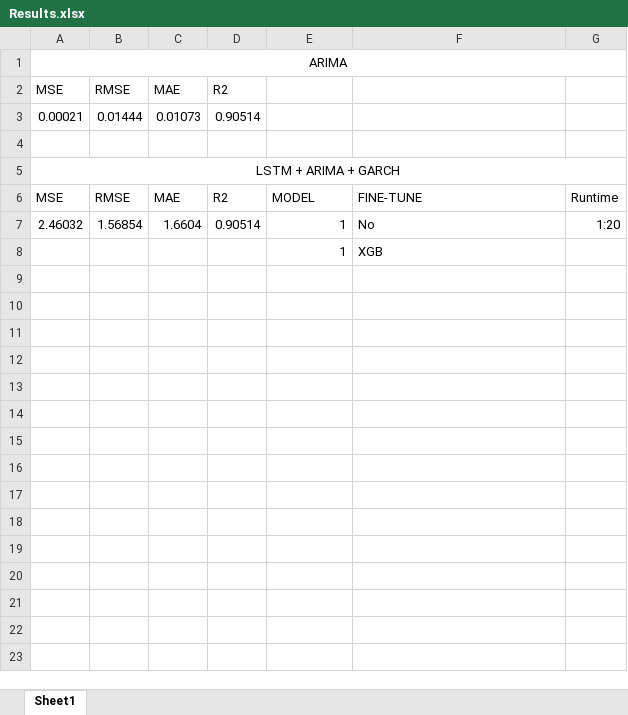
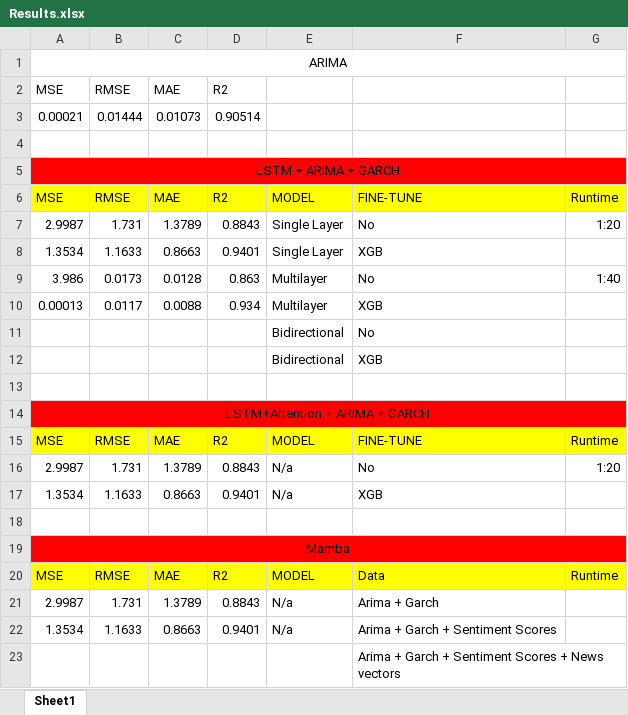
Before and after one commit to Dettrax/MULTIMODAL-FORECASTING-MODEL-FOR-STOCK-PRICE-PREDICTION, an Excel workbook: Results.xlsx, sheet Sheet1, drawn as a sheet; values as stored, in another font and other column widths than the file's, no borders; addresses are those after the commit; the diff names each change by its address in the sheet, - before the commit and + after, or states it on an @@ line.

```diff
--- a/Results.xlsx (sheet Sheet1)
+++ b/Results.xlsx (sheet Sheet1)
-A5:G5 fill: none
+A5:G5 fill: #FF0000
-A6:G6 fill: none
+A6:G6 fill: #FFFF00
+row 7: 2.9987 | 1.731 | 1.3789 | 0.8843 | Single Layer | No | 1:20
+row 8: 1.3534 | 1.1633 | 0.8663 | 0.9401 | Single Layer | XGB
+row 9: 3.986 | 0.0173 | 0.0128 | 0.863 | Multilayer | No | 1:40
+row 10: 0.00013 | 0.0117 | 0.0088 | 0.934 | Multilayer | XGB
+row 11:  |  |  |  | Bidirectional | No
+row 12:  |  |  |  | Bidirectional | XGB
-row 13: 2.46032 | 1.56854 | 1.6604 | 0.90514 | 1 | No | 1:20
+row 13: (empty)
+row 14: LSTM+Attention + ARIMA + GARCH
+row 15: MSE | RMSE | MAE | R2 | MODEL | FINE-TUNE | Runtime
+row 16: 2.9987 | 1.731 | 1.3789 | 0.8843 | N/a | No | 1:20
+row 17: 1.3534 | 1.1633 | 0.8663 | 0.9401 | N/a | XGB
-row 18:  |  |  |  | 1 | XGB
+row 18: (empty)
+row 19: Mamba
+row 20: MSE | RMSE | MAE | R2 | MODEL | Data | Runtime
+row 21: 2.9987 | 1.731 | 1.3789 | 0.8843 | N/a | Arima + Garch
+row 22: 1.3534 | 1.1633 | 0.8663 | 0.9401 | N/a | Arima + Garch + Sentiment Scores
+row 23:  |  |  |  |  | Arima + Garch + Sentiment Scores + News vectors
```
Also changed, not shown: 3 other files.
